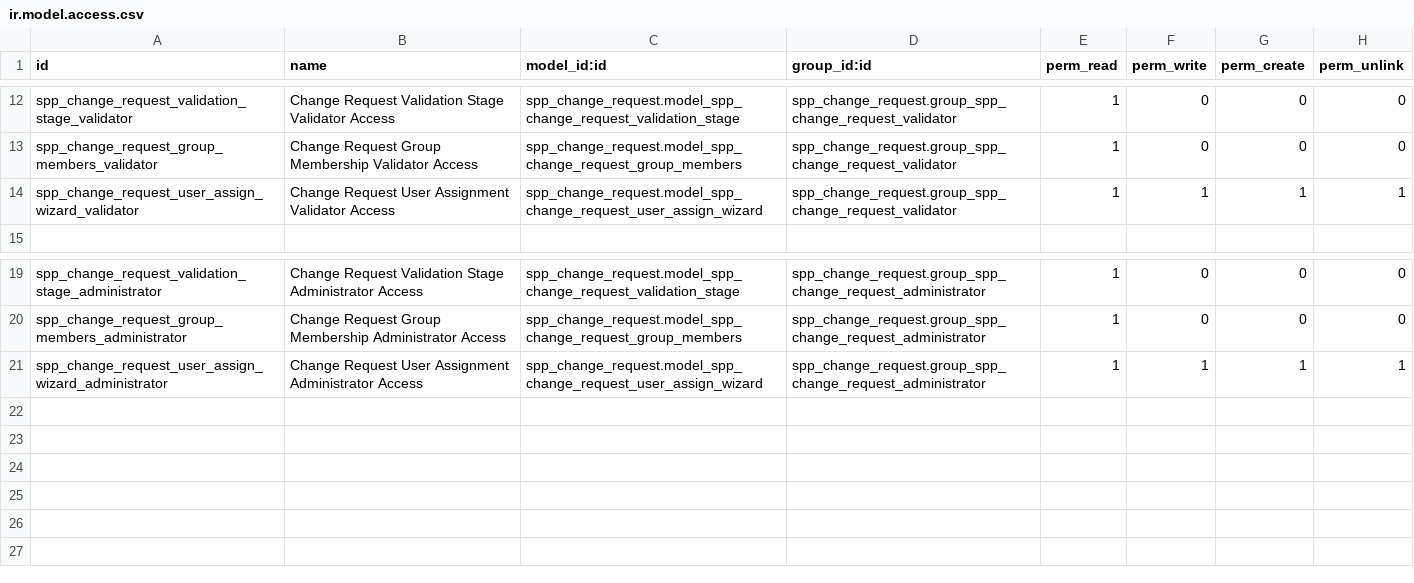
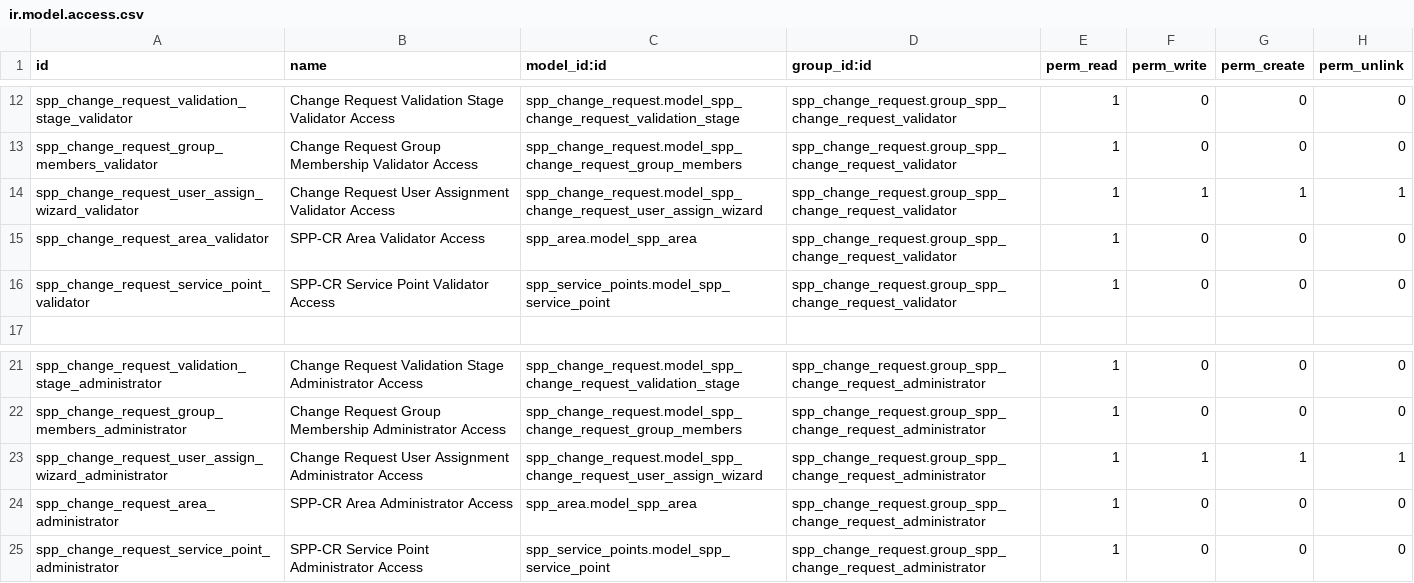
Before and after one commit to OpenSPP/openspp-modules, a CSV file: spp_change_request/security/ir.model.access.csv, drawn as a sheet; only a part is shown, gaps mark what is left out.

```diff
--- a/spp_change_request/security/ir.model.access.csv
+++ b/spp_change_request/security/ir.model.access.csv
@@ -14,2 +14,4 @@ spp_change_request_group_members_validator,Change Request Group Membership Valid
 spp_change_request_user_assign_wizard_validator,Change Request User Assignment Validator Access,spp_change_request.model_spp_change_request_user_assign_wizard,spp_change_request.group_spp_change_request_validator,1,1,1,1
+spp_change_request_area_validator,SPP-CR Area Validator Access,spp_area.model_spp_area,spp_change_request.group_spp_change_request_validator,1,0,0,0
+spp_change_request_service_point_validator,SPP-CR Service Point Validator Access,spp_service_points.model_spp_service_point,spp_change_request.group_spp_change_request_validator,1,0,0,0
 
@@ -21 +23,3 @@ spp_change_request_group_members_administrator,Change Request Group Membership A
 spp_change_request_user_assign_wizard_administrator,Change Request User Assignment Administrator Access,spp_change_request.model_spp_change_request_user_assign_wizard,spp_change_request.group_spp_change_request_administrator,1,1,1,1
+spp_change_request_area_administrator,SPP-CR Area Administrator Access,spp_area.model_spp_area,spp_change_request.group_spp_change_request_administrator,1,0,0,0
+spp_change_request_service_point_administrator,SPP-CR Service Point Administrator Access,spp_service_points.model_spp_service_point,spp_change_request.group_spp_change_request_administrator,1,0,0,0
```
Also changed, not shown: 8 other files.
